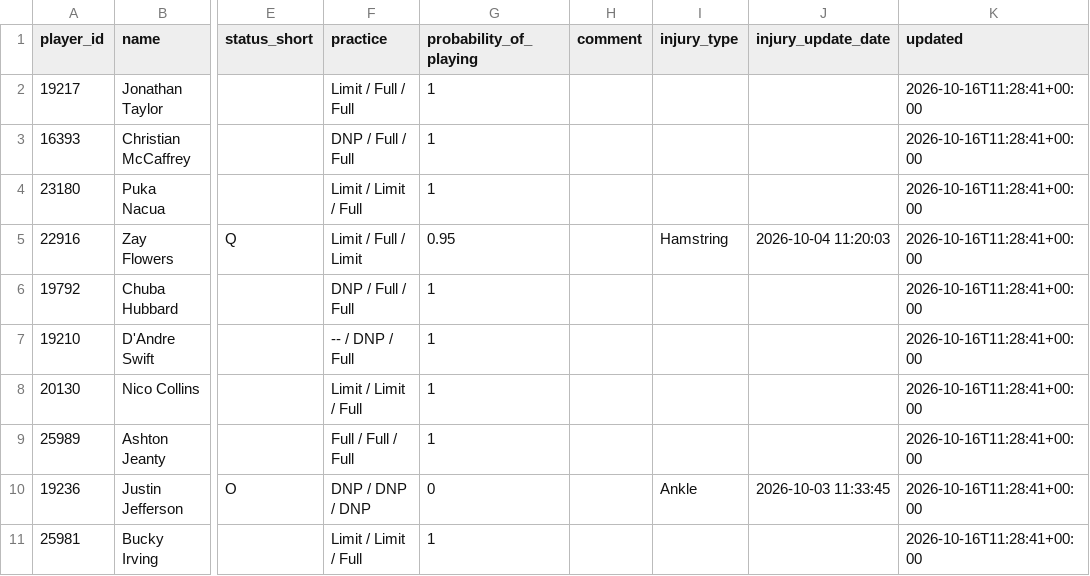
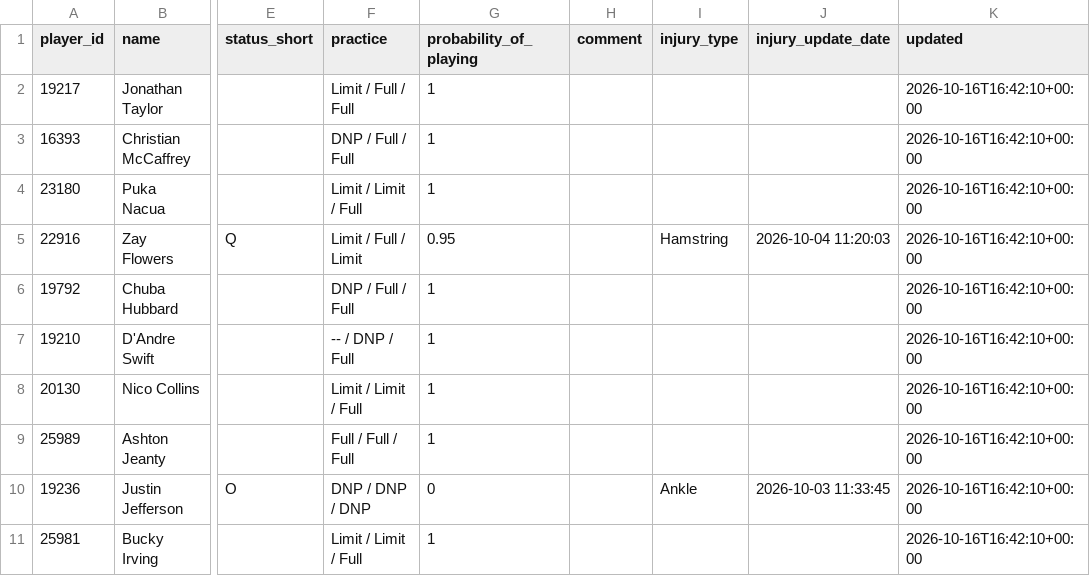
Before and after one commit to nukesim/nuke-dfs-hub, a CSV file: data/nfl_availability_current.csv, drawn as a sheet; only a part is shown, gaps mark what is left out; the diff names each change by its address in the sheet, - before the commit and + after, or states it on an @@ line.

```diff
--- a/data/nfl_availability_current.csv
+++ b/data/nfl_availability_current.csv
-K2:K11 (updated): 2026-10-16T11:28:41+00:00
+K2:K11 (updated): 2026-10-16T16:42:10+00:00
```
